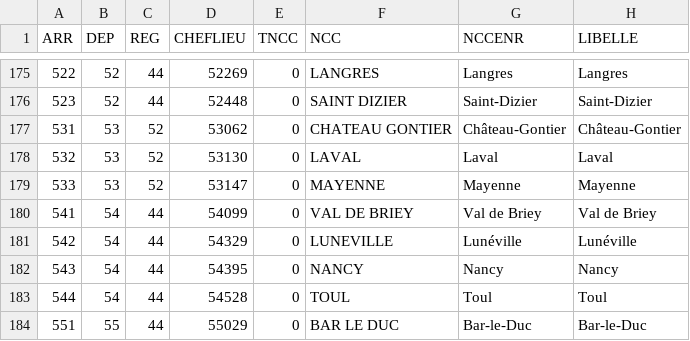
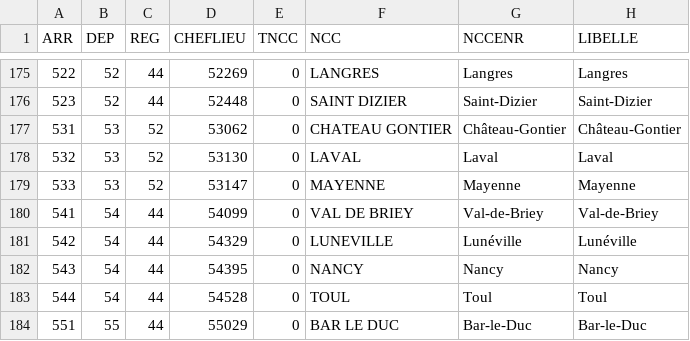
Before and after one commit to datagouv/decoupage-administratif, a CSV file: sources/arrondissements.csv, drawn as a sheet; only a part is shown, gaps mark what is left out.

Commit message:
Update data except for population as related to geography 2023 and not 2024 at the moment

```diff
--- a/sources/arrondissements.csv
+++ b/sources/arrondissements.csv
@@ -179,3 +179,3 @@ ARR,DEP,REG,CHEFLIEU,TNCC,NCC,NCCENR,LIBELLE
 533,53,52,53147,0,MAYENNE,Mayenne,Mayenne
-541,54,44,54099,0,VAL DE BRIEY,Val de Briey,Val de Briey
+541,54,44,54099,0,VAL DE BRIEY,Val-de-Briey,Val-de-Briey
 542,54,44,54329,0,LUNEVILLE,Lunéville,Lunéville
```
Also changed, not shown: sources/departements.csv, sources/regions.csv, 9 other files.
